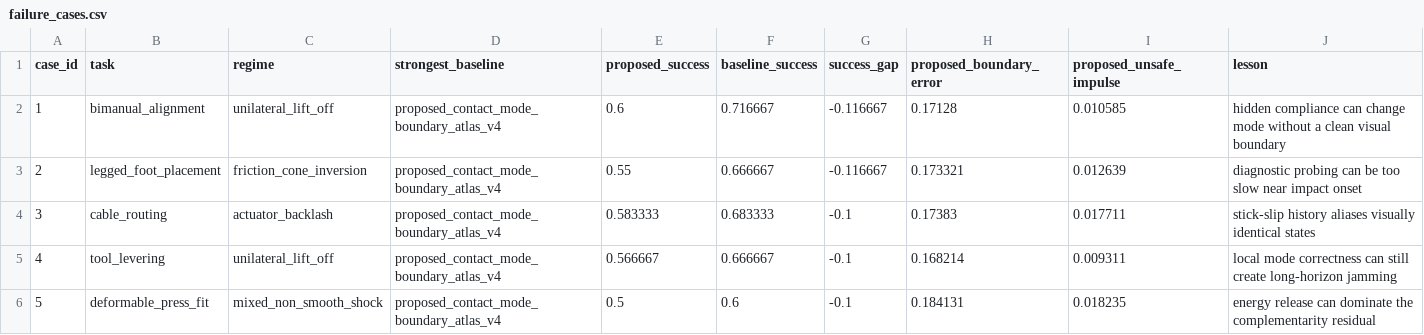
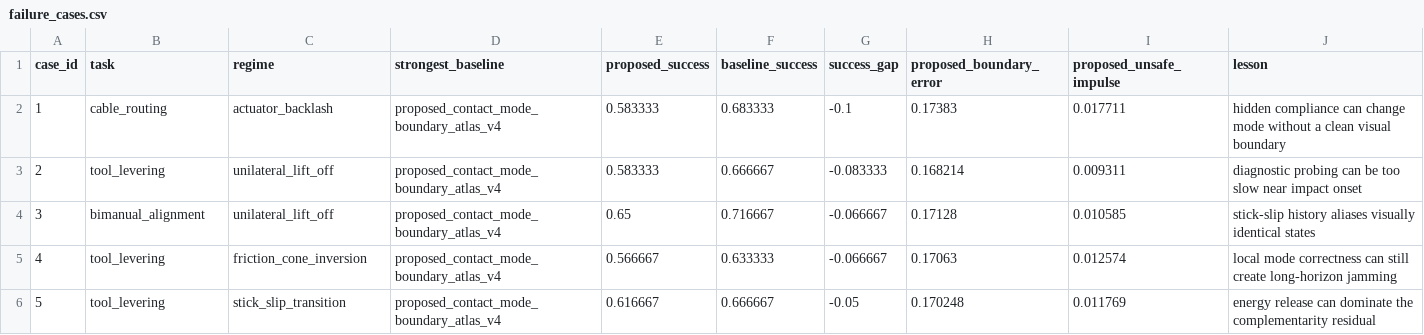
Before and after one commit to Jason-Wang313/109_non_smooth_mechanics_for_foundation_policies, a CSV file: results/failure_cases.csv, drawn as a sheet; only a part is shown; the diff covers the shown part only.

```diff
--- a/results/failure_cases.csv
+++ b/results/failure_cases.csv
@@ -1,6 +1,6 @@
 case_id,task,regime,strongest_baseline,proposed_success,baseline_success,success_gap,proposed_boundary_error,proposed_unsafe_impulse,lesson
-1,bimanual_alignment,unilateral_lift_off,proposed_contact_mode_boundary_atlas_v4,0.6,0.716667,-0.116667,0.17128,0.010585,hidden compliance can change mode without a clean visual boundary
-2,legged_foot_placement,friction_cone_inversion,proposed_contact_mode_boundary_atlas_v4,0.55,0.666667,-0.116667,0.173321,0.012639,diagnostic probing can be too slow near impact onset
-3,cable_routing,actuator_backlash,proposed_contact_mode_boundary_atlas_v4,0.583333,0.683333,-0.1,0.17383,0.017711,stick-slip history aliases visually identical states
-4,tool_levering,unilateral_lift_off,proposed_contact_mode_boundary_atlas_v4,0.566667,0.666667,-0.1,0.168214,0.009311,local mode correctness can still create long-horizon jamming
-5,deformable_press_fit,mixed_non_smooth_shock,proposed_contact_mode_boundary_atlas_v4,0.5,0.6,-0.1,0.184131,0.018235,energy release can dominate the complementarity residual
+1,cable_routing,actuator_backlash,proposed_contact_mode_boundary_atlas_v4,0.583333,0.683333,-0.1,0.17383,0.017711,hidden compliance can change mode without a clean visual boundary
+2,tool_levering,unilateral_lift_off,proposed_contact_mode_boundary_atlas_v4,0.583333,0.666667,-0.083333,0.168214,0.009311,diagnostic probing can be too slow near impact onset
+3,bimanual_alignment,unilateral_lift_off,proposed_contact_mode_boundary_atlas_v4,0.65,0.716667,-0.066667,0.17128,0.010585,stick-slip history aliases visually identical states
+4,tool_levering,friction_cone_inversion,proposed_contact_mode_boundary_atlas_v4,0.566667,0.633333,-0.066667,0.17063,0.012574,local mode correctness can still create long-horizon jamming
+5,tool_levering,stick_slip_transition,proposed_contact_mode_boundary_atlas_v4,0.616667,0.666667,-0.05,0.170248,0.011769,energy release can dominate the complementarity residual
```
Also changed, not shown: 123 edited cells elsewhere in this file, results/fixed_risk_pairwise_stats.csv, results/fixed_risk_seed_metrics.csv, 44 other files.
